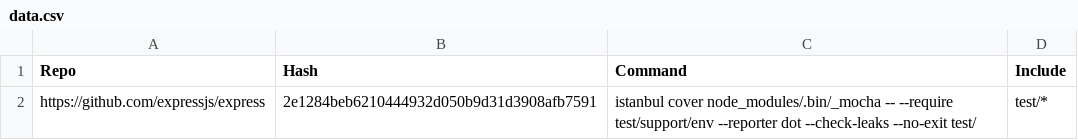
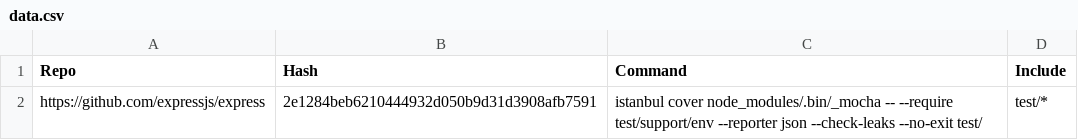
Before and after one commit to bvancsics/JSBugCoverage, a CSV file: data.csv, drawn as a sheet.

Commit message:
Add 'befor.json' and 'after.json' results-generator

```diff
--- a/data.csv
+++ b/data.csv
@@ -1,2 +1,2 @@
 Repo;Hash;Command;Include
-https://github.com/expressjs/express;2e1284beb6210444932d050b9d31d3908afb7591;istanbul cover node_modules/.bin/_mocha -- --require test/support/env --reporter dot --check-leaks --no-exit test/;test/*
+https://github.com/expressjs/express;2e1284beb6210444932d050b9d31d3908afb7591;istanbul cover node_modules/.bin/_mocha -- --require test/support/env --reporter json --check-leaks --no-exit test/;test/*
```
Also changed, not shown: 3 other files.
